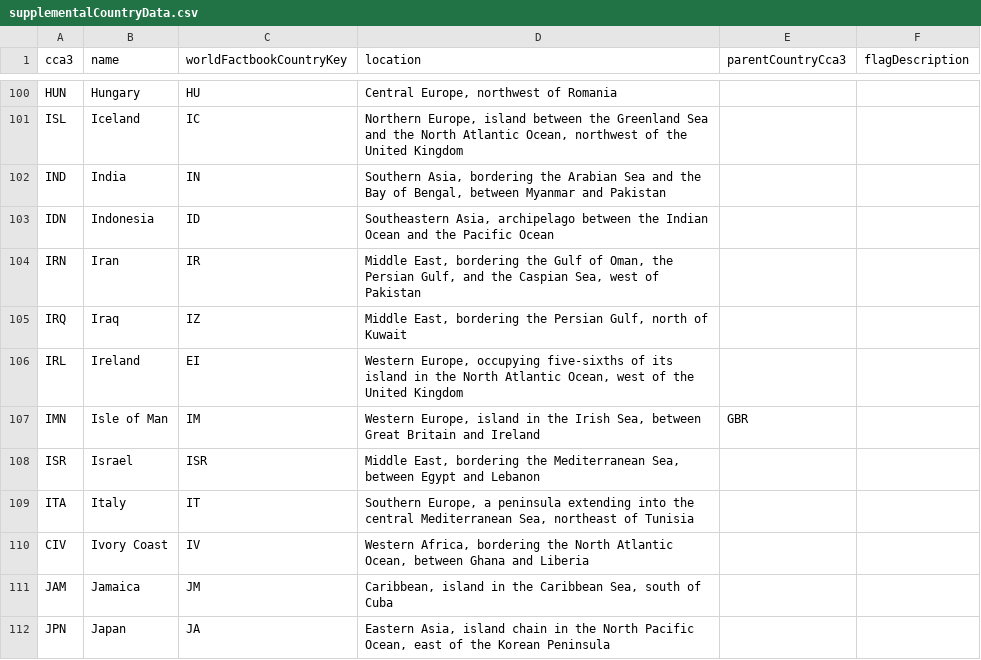
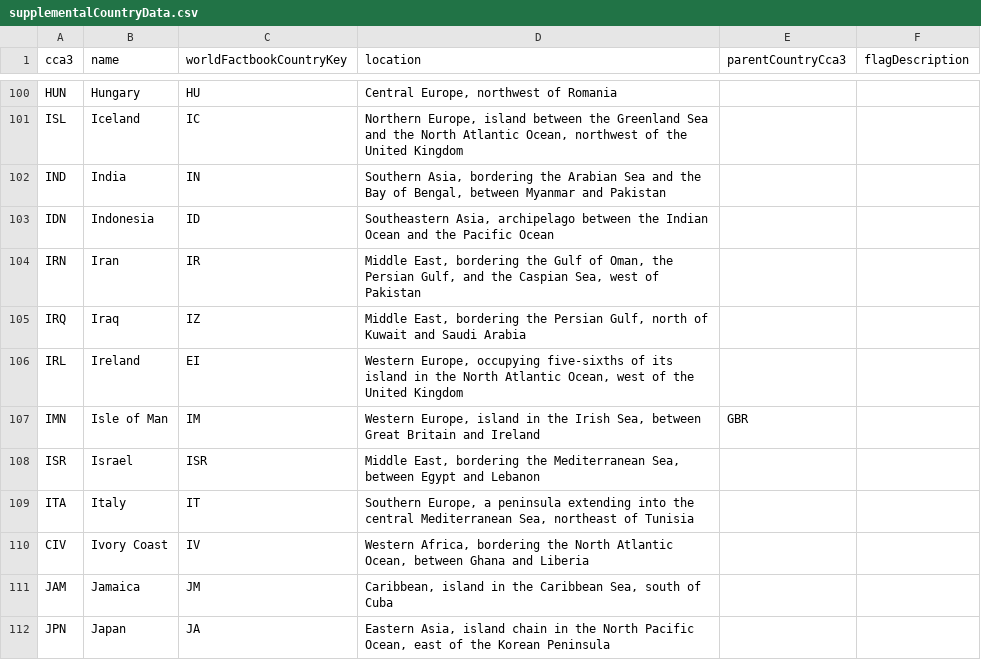
Before and after one commit to alec-mitnik/country-quizzes, a CSV file: src/supplementalData/supplementalCountryData.csv, drawn as a sheet; only a part is shown, gaps mark what is left out.

```diff
--- a/src/supplementalData/supplementalCountryData.csv
+++ b/src/supplementalData/supplementalCountryData.csv
@@ -104,3 +104,3 @@ IDN,Indonesia,ID,"Southeastern Asia, archipelago between the Indian Ocean and th
 IRN,Iran,IR,"Middle East, bordering the Gulf of Oman, the Persian Gulf, and the Caspian Sea, west of Pakistan",,
-IRQ,Iraq,IZ,"Middle East, bordering the Persian Gulf, north of Kuwait",,
+IRQ,Iraq,IZ,"Middle East, bordering the Persian Gulf, north of Kuwait and Saudi Arabia",,
 IRL,Ireland,EI,"Western Europe, occupying five-sixths of its island in the North Atlantic Ocean, west of the United Kingdom",,
```
Also changed, not shown: src/supplementalData/countryFunFacts.csv, 1 other file.
